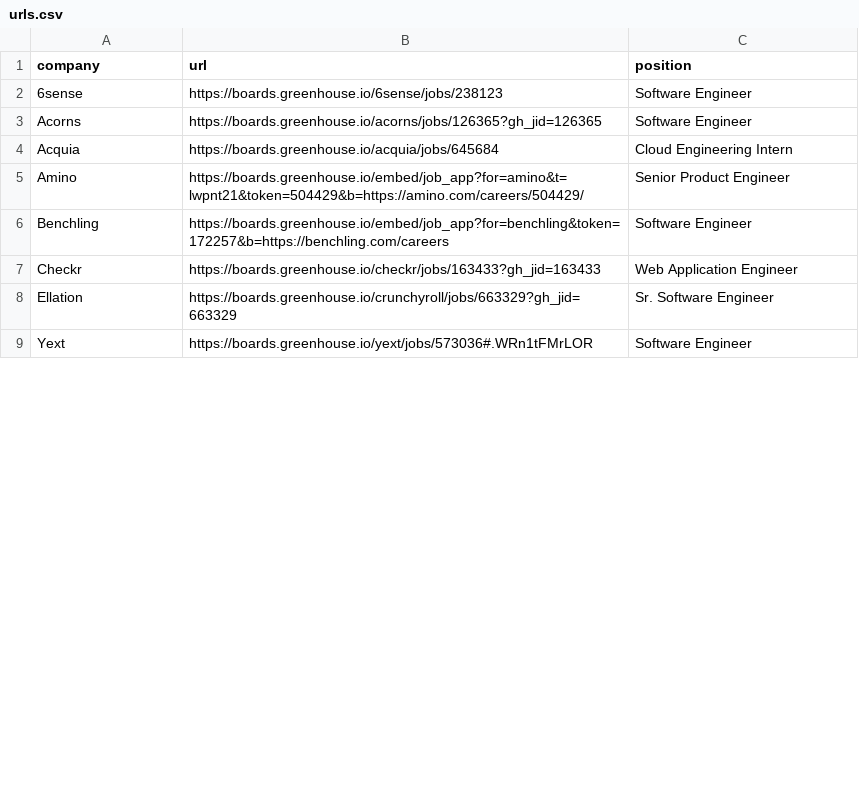
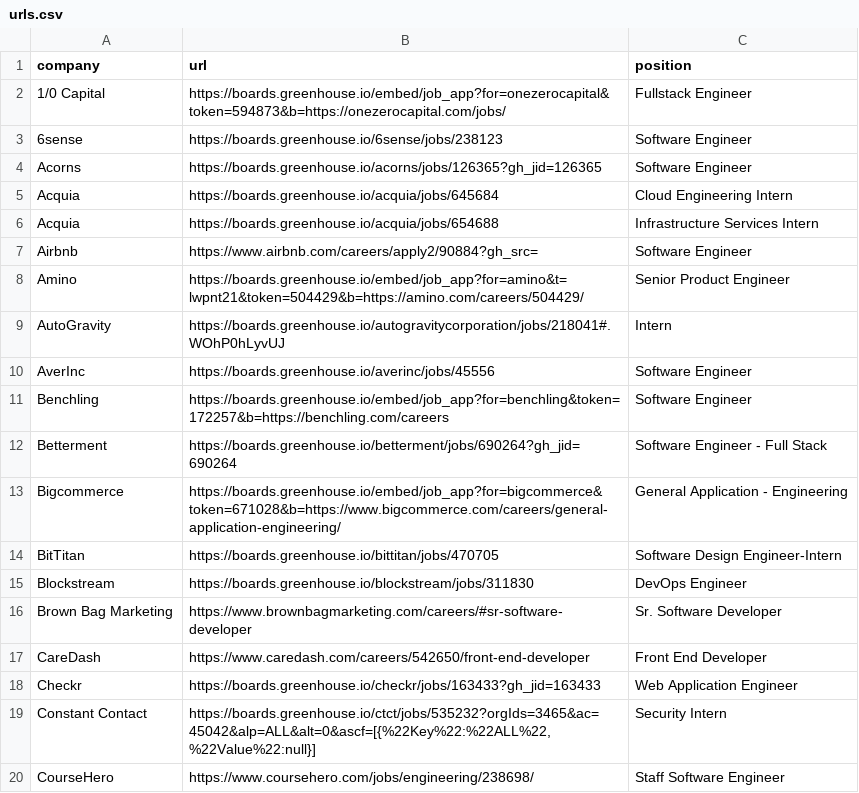
Before and after one commit to huyanhh/AppHaste-Client, a CSV file: samples/urls.csv, drawn as a sheet; only a part is shown; the shorter side is filled out with more unchanged rows; the diff covers the shown part only.

Commit message:
add urls

```diff
--- a/samples/urls.csv
+++ b/samples/urls.csv
@@ -1,2 +1,3 @@
 company,url,position
+1/0 Capital,https://boards.greenhouse.io/embed/job_app?for=onezerocapital&token=594873&b=https://onezerocapital.com/jobs/,Fullstack Engineer
 6sense,https://boards.greenhouse.io/6sense/jobs/238123,Software Engineer
@@ -4,4 +5,16 @@ Acorns,https://boards.greenhouse.io/acorns/jobs/126365?gh_jid=126365,Software En
 Acquia,https://boards.greenhouse.io/acquia/jobs/645684,Cloud Engineering Intern
+Acquia,https://boards.greenhouse.io/acquia/jobs/654688,Infrastructure Services Intern
+Airbnb,https://www.airbnb.com/careers/apply2/90884?gh_src=,Software Engineer
 Amino,https://boards.greenhouse.io/embed/job_app?for=amino&t=lwpnt21&token=504429&b=https://amino.com/careers/504429/,Senior Product Engineer
+AutoGravity,https://boards.greenhouse.io/autogravitycorporation/jobs/218041#.WOhP0hLyvUJ,Intern
+AverInc,https://boards.greenhouse.io/averinc/jobs/45556,Software Engineer
 Benchling,https://boards.greenhouse.io/embed/job_app?for=benchling&token=172257&b=https://benchling.com/careers,Software Engineer
+Betterment,https://boards.greenhouse.io/betterment/jobs/690264?gh_jid=690264,Software Engineer - Full Stack
+Bigcommerce,https://boards.greenhouse.io/embed/job_app?for=bigcommerce&token=671028&b=https://www.bigcommerce.com/careers/general-application-engineering/,General Application - Engineering
+BitTitan,https://boards.greenhouse.io/bittitan/jobs/470705,Software Design Engineer-Intern
+Blockstream,https://boards.greenhouse.io/blockstream/jobs/311830,DevOps Engineer
+Brown Bag Marketing,https://www.brownbagmarketing.com/careers/#sr-software-developer,Sr. Software Developer
+CareDash,https://www.caredash.com/careers/542650/front-end-developer,Front End Developer
 Checkr,https://boards.greenhouse.io/checkr/jobs/163433?gh_jid=163433,Web Application Engineer
+Constant Contact,"https://boards.greenhouse.io/ctct/jobs/535232?orgIds=3465&ac=45042&alp=ALL&alt=0&ascf=[{%22Key%22:%22ALL%22,%22Value%22:null}]",Security Intern
+CourseHero,https://www.coursehero.com/jobs/engineering/238698/,Staff Software Engineer
```
Also changed, not shown: 26 added rows, 2 removed rows and 13 moved rows elsewhere in this file.
